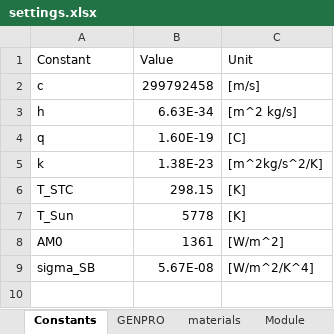
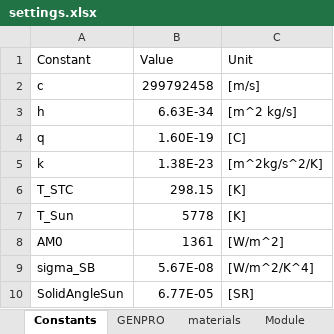
Before and after one commit to YBlom1999/PVMD_Toolbox, an Excel workbook: pvmd/utils/settings.xlsx, sheet Constants, drawn as a sheet; values as stored, in another font and other column widths than the file's, no borders; the diff names each change by its address in the sheet, - before the commit and + after, or states it on an @@ line.

```diff
--- a/pvmd/utils/settings.xlsx (sheet Constants)
+++ b/pvmd/utils/settings.xlsx (sheet Constants)
+row 10: SolidAngleSun | 6.77E-05 | [SR]
```
Also changed, not shown: 2 other files.
